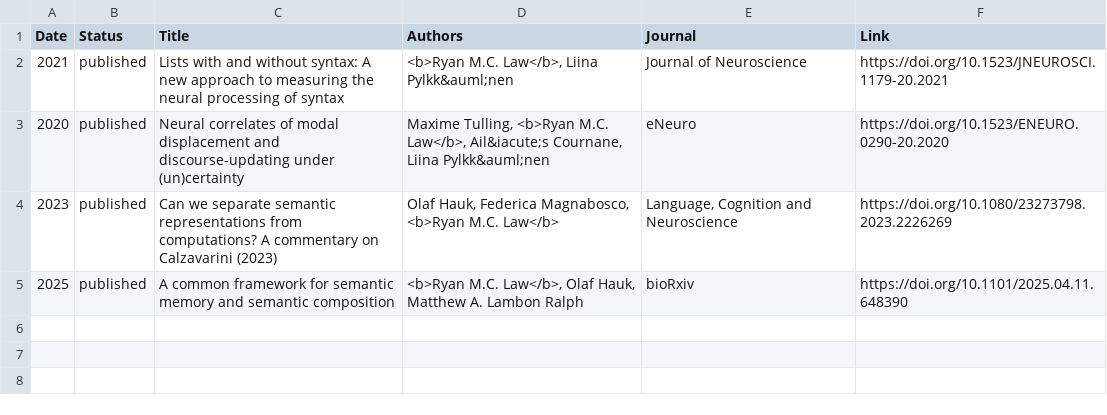
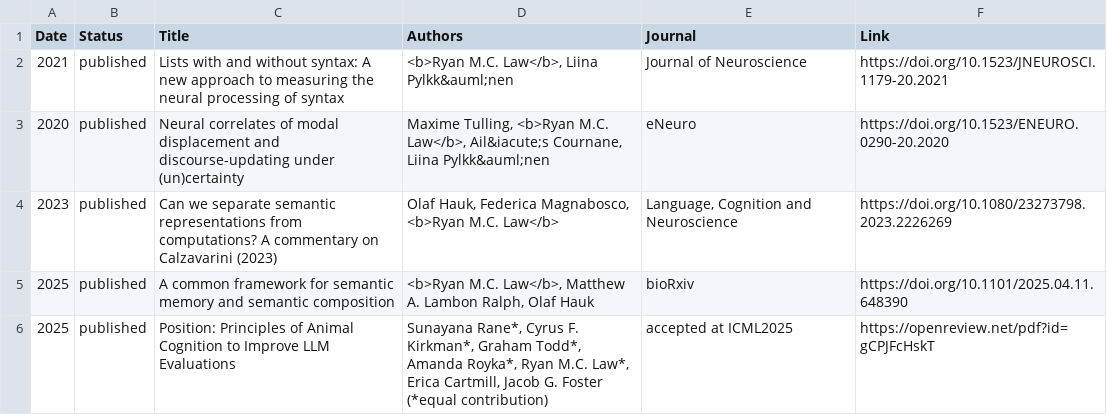
Before and after one commit to rmc-law/rmc-law.github.io, a CSV file: _data/publications.csv, drawn as a sheet.

```diff
--- a/_data/publications.csv
+++ b/_data/publications.csv
@@ -4,2 +4,3 @@ Date,Status,Title,Authors,Journal,Link
 2023,published,Can we separate semantic representations from computations? A commentary on Calzavarini (2023),"Olaf Hauk, Federica Magnabosco, <b>Ryan M.C. Law</b>","Language, Cognition and Neuroscience",https://doi.org/10.1080/23273798.2023.2226269
-2025,published,A common framework for semantic memory and semantic composition,"<b>Ryan M.C. Law</b>, Olaf Hauk, Matthew A. Lambon Ralph",bioRxiv,https://doi.org/10.1101/2025.04.11.648390
+2025,published,A common framework for semantic memory and semantic composition,"<b>Ryan M.C. Law</b>, Matthew A. Lambon Ralph, Olaf Hauk",bioRxiv,https://doi.org/10.1101/2025.04.11.648390
+2025,published,Position: Principles of Animal Cognition to Improve LLM Evaluations,"Sunayana Rane*, Cyrus F. Kirkman*, Graham Todd*, Amanda Royka*, Ryan M.C. Law*, Erica Cartmill, Jacob G. Foster (*equal contribution)",accepted at ICML2025,https://openreview.net/pdf?id=gCPJFcHskT
```
Also changed, not shown: _data/presentations.csv.
